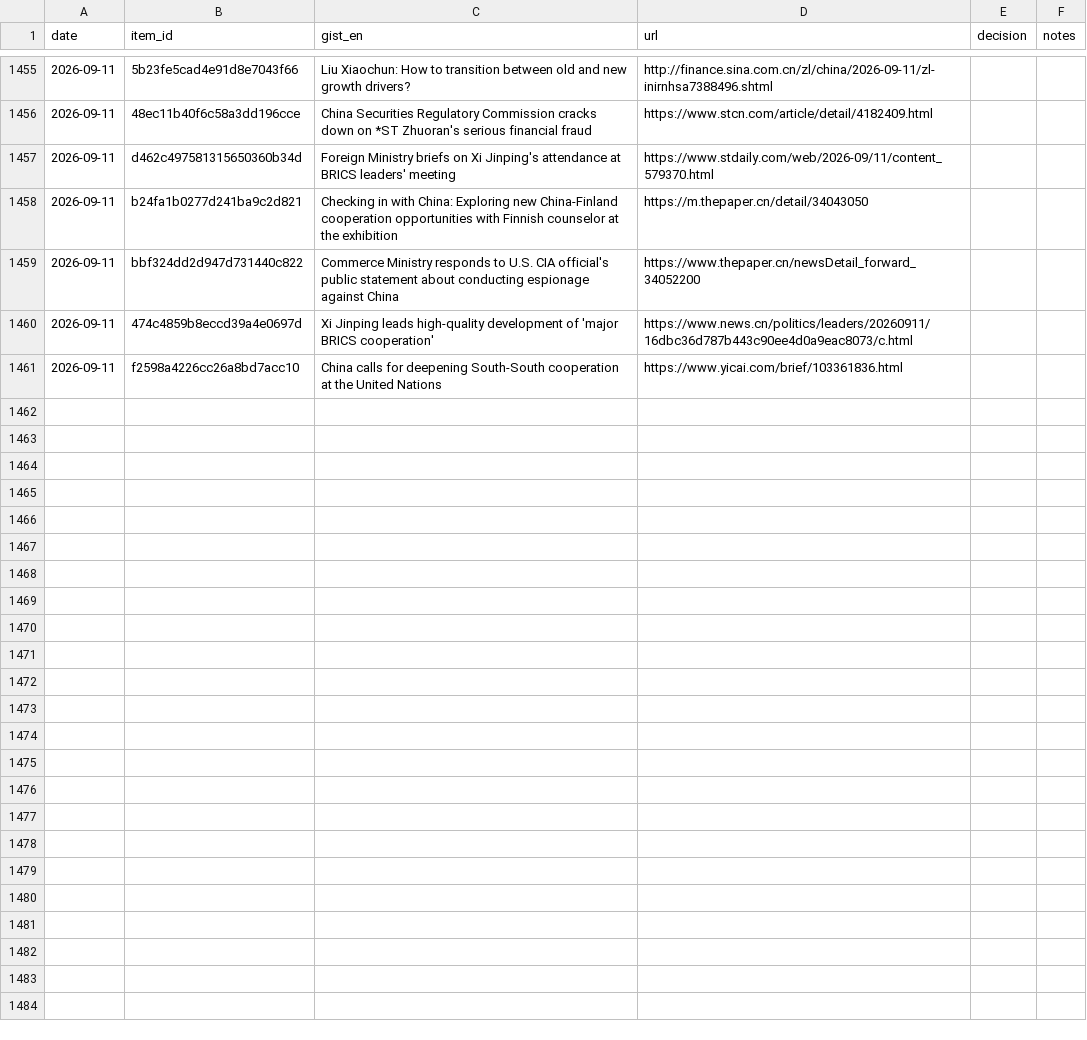
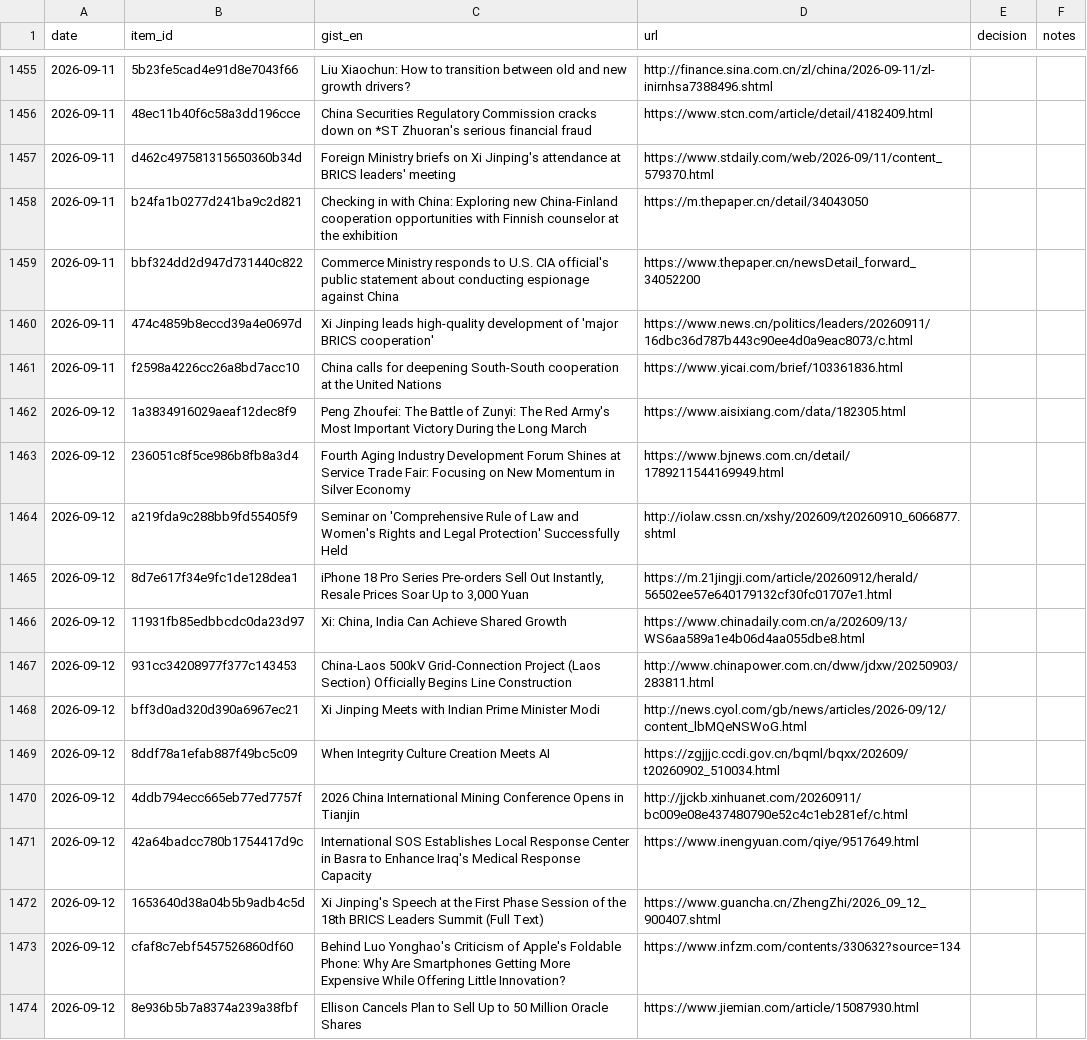
Before and after one commit to icastellamcdonald11-prog/Thesis, a CSV file: feedback.csv, drawn as a sheet; only a part is shown, gaps mark what is left out; the diff covers the shown part only.

```diff
--- a/feedback.csv
+++ b/feedback.csv
@@ -1461 +1461,14 @@ date,item_id,gist_en,url,decision,notes
 2026-09-11,f2598a4226cc26a8bd7acc10,China calls for deepening South-South cooperation at the United Nations,https://www.yicai.com/brief/103361836.html,,
+2026-09-12,1a3834916029aeaf12dec8f9,Peng Zhoufei: The Battle of Zunyi: The Red Army's Most Important Victory During the Long March,https://www.aisixiang.com/data/182305.html,,
+2026-09-12,236051c8f5ce986b8fb8a3d4,Fourth Aging Industry Development Forum Shines at Service Trade Fair: Focusing on New Momentum in Silver Economy,https://www.bjnews.com.cn/detail/1789211544169949.html,,
+2026-09-12,a219fda9c288bb9fd55405f9,Seminar on 'Comprehensive Rule of Law and Women's Rights and Legal Protection' Successfully Held,http://iolaw.cssn.cn/xshy/202609/t20260910_6066877.shtml,,
+2026-09-12,8d7e617f34e9fc1de128dea1,"iPhone 18 Pro Series Pre-orders Sell Out Instantly, Resale Prices Soar Up to 3,000 Yuan",https://m.21jingji.com/article/20260912/herald/56502ee57e640179132cf30fc01707e1.html,,
+2026-09-12,11931fb85edbbcdc0da23d97,"Xi: China, India Can Achieve Shared Growth",https://www.chinadaily.com.cn/a/202609/13/WS6aa589a1e4b06d4aa055dbe8.html,,
+2026-09-12,931cc34208977f377c143453,China-Laos 500kV Grid-Connection Project (Laos Section) Officially Begins Line Construction,http://www.chinapower.com.cn/dww/jdxw/20250903/283811.html,,
+2026-09-12,bff3d0ad320d390a6967ec21,Xi Jinping Meets with Indian Prime Minister Modi,http://news.cyol.com/gb/news/articles/2026-09/12/content_lbMQeNSWoG.html,,
+2026-09-12,8ddf78a1efab887f49bc5c09,When Integrity Culture Creation Meets AI,https://zgjjjc.ccdi.gov.cn/bqml/bqxx/202609/t20260902_510034.html,,
+2026-09-12,4ddb794ecc665eb77ed7757f,2026 China International Mining Conference Opens in Tianjin,http://jjckb.xinhuanet.com/20260911/bc009e08e437480790e52c4c1eb281ef/c.html,,
+2026-09-12,42a64badcc780b1754417d9c,International SOS Establishes Local Response Center in Basra to Enhance Iraq's Medical Response Capacity,https://www.inengyuan.com/qiye/9517649.html,,
+2026-09-12,1653640d38a04b5b9adb4c5d,Xi Jinping's Speech at the First Phase Session of the 18th BRICS Leaders Summit (Full Text),https://www.guancha.cn/ZhengZhi/2026_09_12_900407.shtml,,
+2026-09-12,cfaf8c7ebf5457526860df60,Behind Luo Yonghao's Criticism of Apple's Foldable Phone: Why Are Smartphones Getting More Expensive While Offering Little Innovation?,https://www.infzm.com/contents/330632?source=134,,
+2026-09-12,8e936b5b7a8374a239a38fbf,Ellison Cancels Plan to Sell Up to 50 Million Oracle Shares,https://www.jiemian.com/article/15087930.html,,
```
Also changed, not shown: 12 added rows elsewhere in this file, 2 other files.
